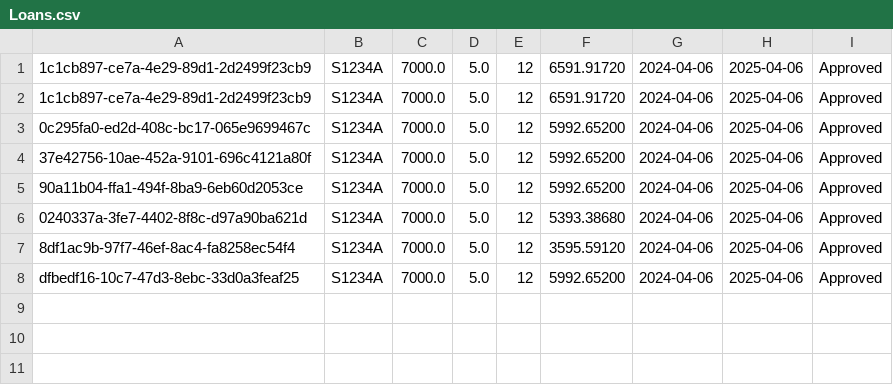
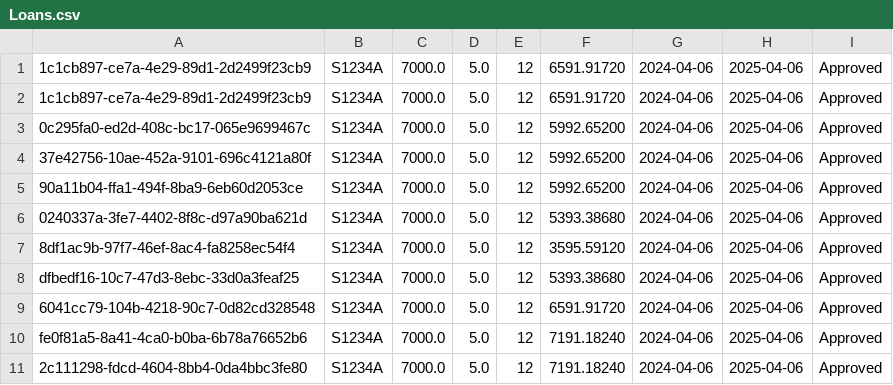
Before and after one commit to liptontea19/OOP_GRP21_Proj, a CSV file: data/Loans.csv, drawn as a sheet.

```diff
--- a/data/Loans.csv
+++ b/data/Loans.csv
@@ -7,2 +7,5 @@
 8df1ac9b-97f7-46ef-8ac4-fa8258ec54f4,S1234A,7000.0,5.0,12,3595.59120,2024-04-06,2025-04-06,Approved
-dfbedf16-10c7-47d3-8ebc-33d0a3feaf25,S1234A,7000.0,5.0,12,5992.65200,2024-04-06,2025-04-06,Approved
+dfbedf16-10c7-47d3-8ebc-33d0a3feaf25,S1234A,7000.0,5.0,12,5393.38680,2024-04-06,2025-04-06,Approved
+6041cc79-104b-4218-90c7-0d82cd328548,S1234A,7000.0,5.0,12,6591.91720,2024-04-06,2025-04-06,Approved
+fe0f81a5-8a41-4ca0-b0ba-6b78a76652b6,S1234A,7000.0,5.0,12,7191.18240,2024-04-06,2025-04-06,Approved
+2c111298-fdcd-4604-8bb4-0da4bbc3fe80,S1234A,7000.0,5.0,12,7191.18240,2024-04-06,2025-04-06,Approved
```
Also changed, not shown: 3 other files.
